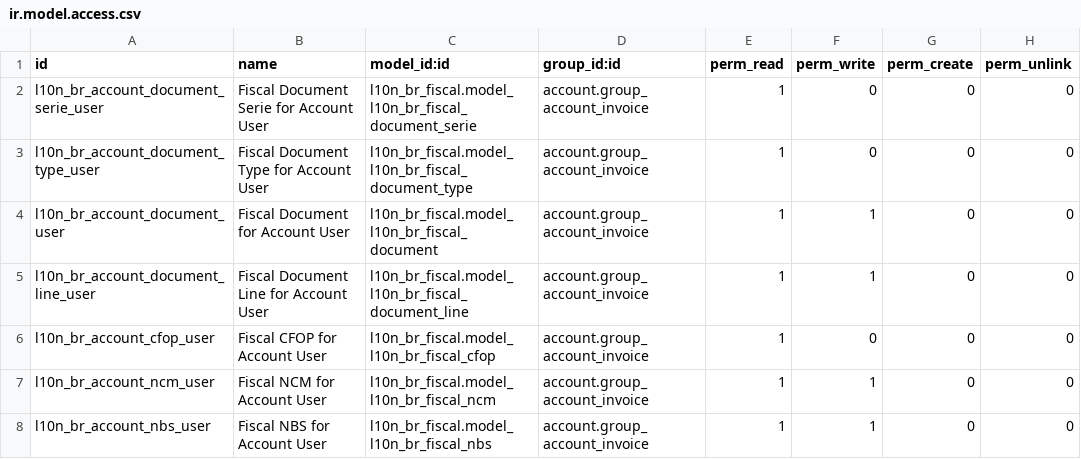
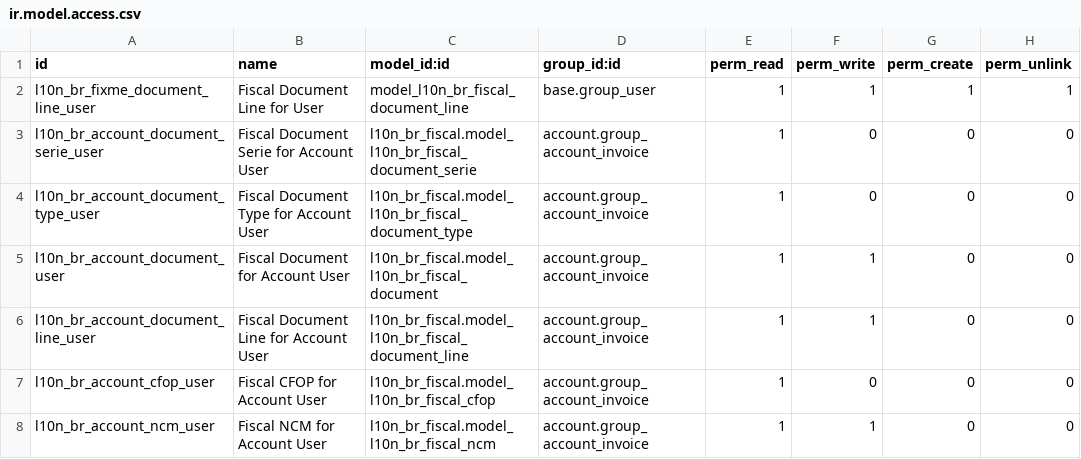
Before and after one commit to akretion/l10n_brazil, a CSV file: l10n_br_account/security/ir.model.access.csv, drawn as a sheet; only a part is shown; the shorter side is filled out with more unchanged rows.

Commit message:
[MIG] l10n_br_account: Migration to 16.0

```diff
--- a/l10n_br_account/security/ir.model.access.csv
+++ b/l10n_br_account/security/ir.model.access.csv
@@ -1,2 +1,3 @@
 "id","name","model_id:id","group_id:id","perm_read","perm_write","perm_create","perm_unlink"
+"l10n_br_fixme_document_line_user","Fiscal Document Line for User","model_l10n_br_fiscal_document_line","base.group_user",1,1,1,1
 "l10n_br_account_document_serie_user","Fiscal Document Serie for Account User","l10n_br_fiscal.model_l10n_br_fiscal_document_serie","account.group_account_invoice",1,0,0,0
```
Also changed, not shown: 15 other files.
